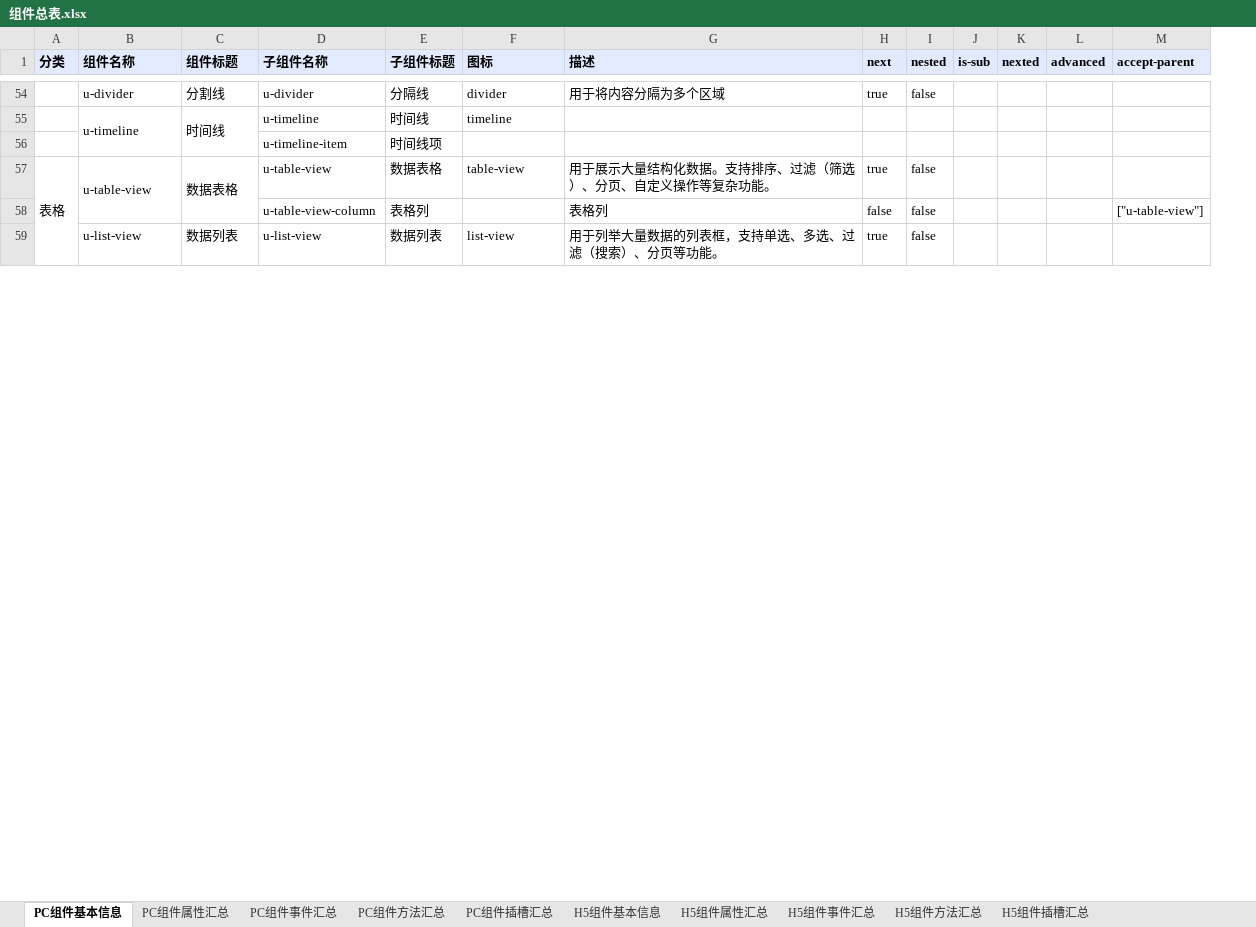
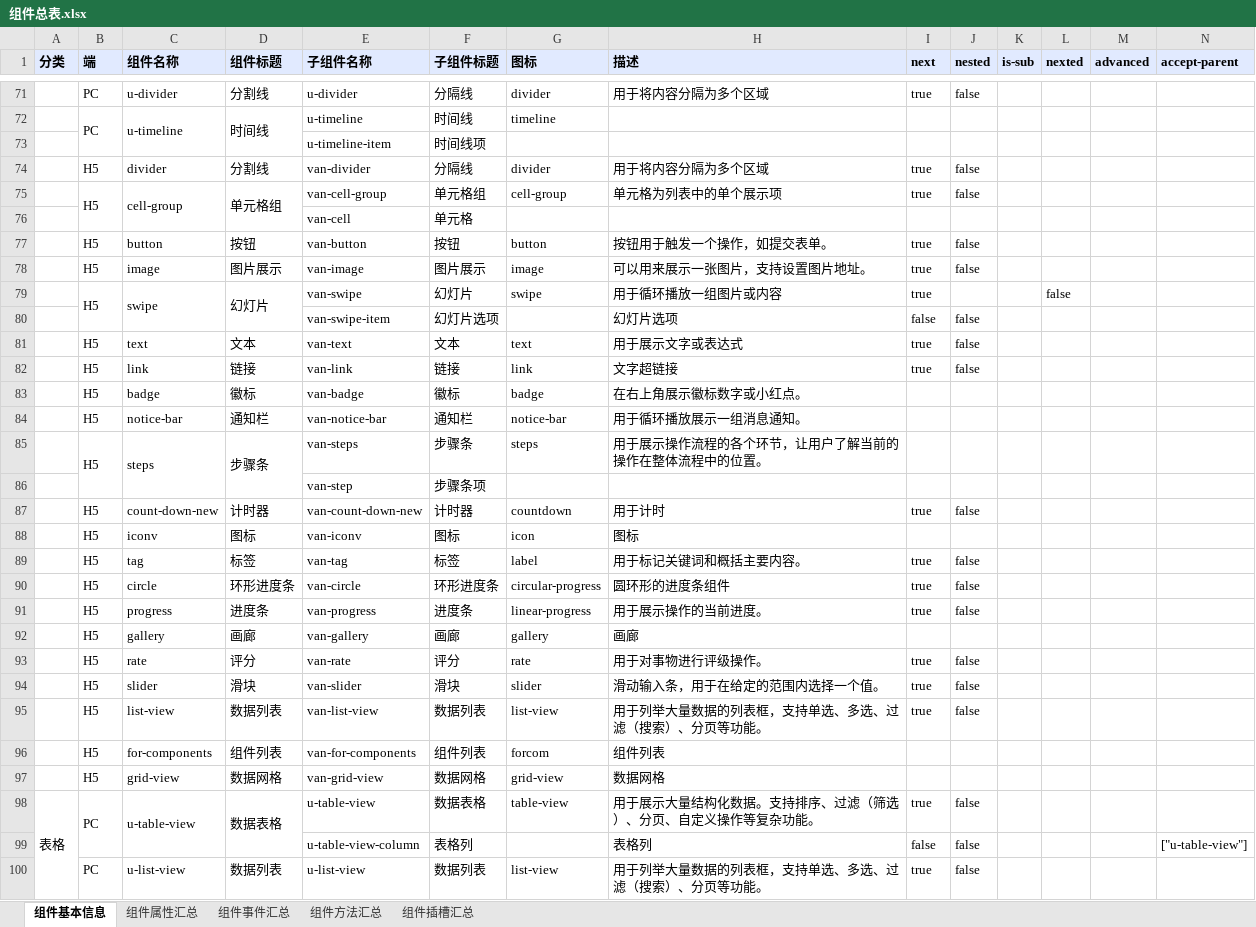
Before and after one commit to netease-lcap/ui-libraries, an Excel workbook: scripts/组件总表.xlsx, sheet 组件基本信息, drawn as a sheet; only a part is shown, gaps mark what is left out; values as stored, in another font and other column widths than the file's, no borders; rows hold the shown columns only; the diff covers the shown part only; the diff names each change by its address in the sheet, - before the commit and + after, or states it on an @@ line.

```diff
--- a/scripts/组件总表.xlsx (sheet 组件基本信息)
+++ b/scripts/组件总表.xlsx (sheet 组件基本信息)
-sheet tab: PC组件基本信息
+sheet tab: 组件基本信息
-sheet tab: PC组件属性汇总
+sheet tab: 组件属性汇总
-sheet tab: PC组件事件汇总
+sheet tab: 组件事件汇总
-sheet tab: PC组件方法汇总
+sheet tab: 组件方法汇总
-sheet tab: PC组件插槽汇总
+sheet tab: 组件插槽汇总
-sheet tab: H5组件基本信息
-sheet tab: H5组件属性汇总
-sheet tab: H5组件事件汇总
-sheet tab: H5组件方法汇总
-sheet tab: H5组件插槽汇总
+column B (端), rows 71-72: PC | PC; rows 98-100: PC |  | PC
+row 74:  | H5 | divider | 分割线 | van-divider | 分隔线 | divider | 用于将内容分隔为多个区域 | true | false
+row 75:  | H5 | cell-group | 单元格组 | van-cell-group | 单元格组 | cell-group | 单元格为列表中的单个展示项 | true | false
+row 76:  |  |  |  | van-cell | 单元格
+row 77:  | H5 | button | 按钮 | van-button | 按钮 | button | 按钮用于触发一个操作，如提交表单。 | true | false
+row 78:  | H5 | image | 图片展示 | van-image | 图片展示 | image | 可以用来展示一张图片，支持设置图片地址。 | true | false
+row 79:  | H5 | swipe | 幻灯片 | van-swipe | 幻灯片 | swipe | 用于循环播放一组图片或内容 | true |  |  | false
+row 80:  |  |  |  | van-swipe-item | 幻灯片选项 |  | 幻灯片选项 | false | false
+row 81:  | H5 | text | 文本 | van-text | 文本 | text | 用于展示文字或表达式 | true | false
+row 82:  | H5 | link | 链接 | van-link | 链接 | link | 文字超链接 | true | false
+row 83:  | H5 | badge | 徽标 | van-badge | 徽标 | badge | 在右上角展示徽标数字或小红点。
+row 84:  | H5 | notice-bar | 通知栏 | van-notice-bar | 通知栏 | notice-bar | 用于循环播放展示一组消息通知。
+row 85:  | H5 | steps | 步骤条 | van-steps | 步骤条 | steps | 用于展示操作流程的各个环节，让用户了解当前的操作在整体流程中的位置。
+row 86:  |  |  |  | van-step | 步骤条项
+row 87:  | H5 | count-down-new | 计时器 | van-count-down-new | 计时器 | countdown | 用于计时 | true | false
+row 88:  | H5 | iconv | 图标 | van-iconv | 图标 | icon | 图标
+row 89:  | H5 | tag | 标签 | van-tag | 标签 | label | 用于标记关键词和概括主要内容。 | true | false
+row 90:  | H5 | circle | 环形进度条 | van-circle | 环形进度条 | circular-progress | 圆环形的进度条组件 | true | false
+row 91:  | H5 | progress | 进度条 | van-progress | 进度条 | linear-progress | 用于展示操作的当前进度。 | true | false
+row 92:  | H5 | gallery | 画廊 | van-gallery | 画廊 | gallery | 画廊
+row 93:  | H5 | rate | 评分 | van-rate | 评分 | rate | 用于对事物进行评级操作。 | true | false
+row 94:  | H5 | slider | 滑块 | van-slider | 滑块 | slider | 滑动输入条，用于在给定的范围内选择一个值。 | true | false
+row 95:  | H5 | list-view | 数据列表 | van-list-view | 数据列表 | list-view | 用于列举大量数据的列表框，支持单选、多选、过滤（搜索）、分页等功能。 | true | false
+row 96:  | H5 | for-components | 组件列表 | van-for-components | 组件列表 | forcom | 组件列表
+row 97:  | H5 | grid-view | 数据网格 | van-grid-view | 数据网格 | grid-view | 数据网格
```
Also changed, not shown: 39 added rows, 2 edited cells and merged cells elsewhere in this sheet, sheet 组件属性汇总, sheet 组件事件汇总, sheet 组件插槽汇总, sheet 组件方法汇总, 2 other files.
